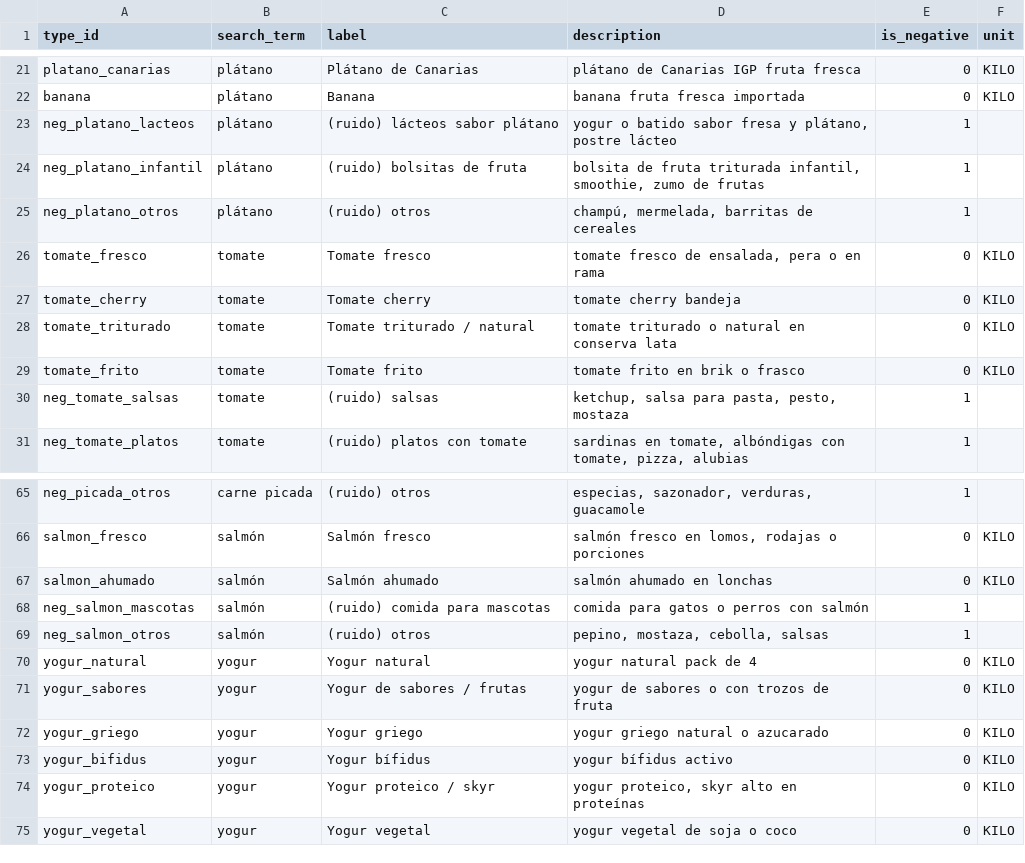
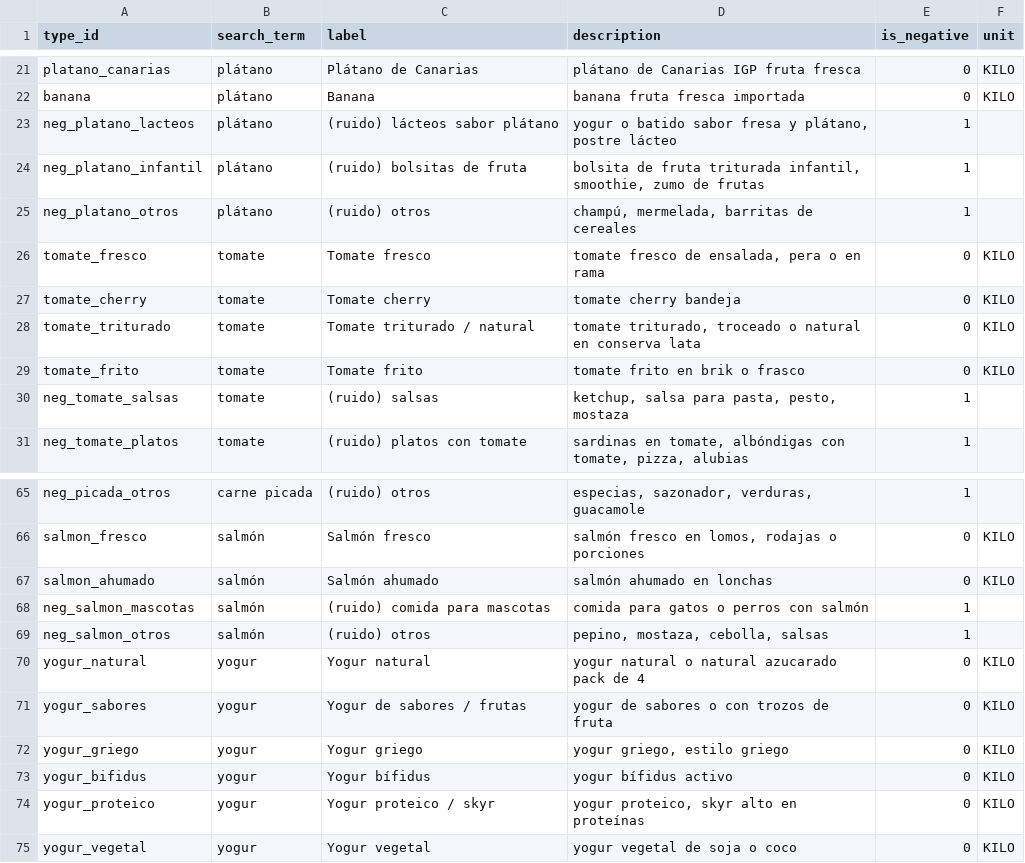
Before and after one commit to giulianagalassi83-a11y/Supermarket_Project, a CSV file: data/taxonomy/product_types.csv, drawn as a sheet; only a part is shown, gaps mark what is left out; the diff covers the shown part only.

```diff
--- a/data/taxonomy/product_types.csv
+++ b/data/taxonomy/product_types.csv
@@ -27,3 +27,3 @@ tomate_fresco,tomate,Tomate fresco,"tomate fresco de ensalada, pera o en rama",0
 tomate_cherry,tomate,Tomate cherry,tomate cherry bandeja,0,KILO
-tomate_triturado,tomate,Tomate triturado / natural,tomate triturado o natural en conserva lata,0,KILO
+tomate_triturado,tomate,Tomate triturado / natural,"tomate triturado, troceado o natural en conserva lata",0,KILO
 tomate_frito,tomate,Tomate frito,tomate frito en brik o frasco,0,KILO
@@ -69,5 +69,5 @@ neg_salmon_mascotas,salmón,(ruido) comida para mascotas,comida para gatos o per
 neg_salmon_otros,salmón,(ruido) otros,"pepino, mostaza, cebolla, salsas",1,
-yogur_natural,yogur,Yogur natural,yogur natural pack de 4,0,KILO
+yogur_natural,yogur,Yogur natural,yogur natural o natural azucarado pack de 4,0,KILO
 yogur_sabores,yogur,Yogur de sabores / frutas,yogur de sabores o con trozos de fruta,0,KILO
-yogur_griego,yogur,Yogur griego,yogur griego natural o azucarado,0,KILO
+yogur_griego,yogur,Yogur griego,"yogur griego, estilo griego",0,KILO
 yogur_bifidus,yogur,Yogur bífidus,yogur bífidus activo,0,KILO
```
Also changed, not shown: 29 added rows elsewhere in this file, data/similarity/canonical_products.csv, data/similarity/matches.csv, 9 other files.
